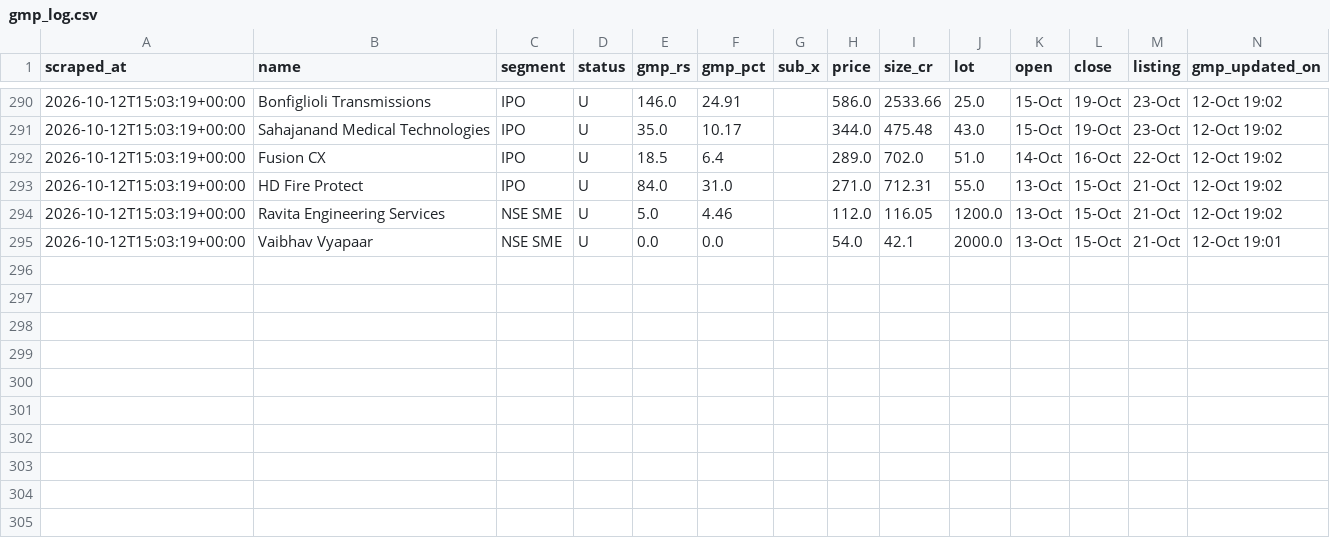
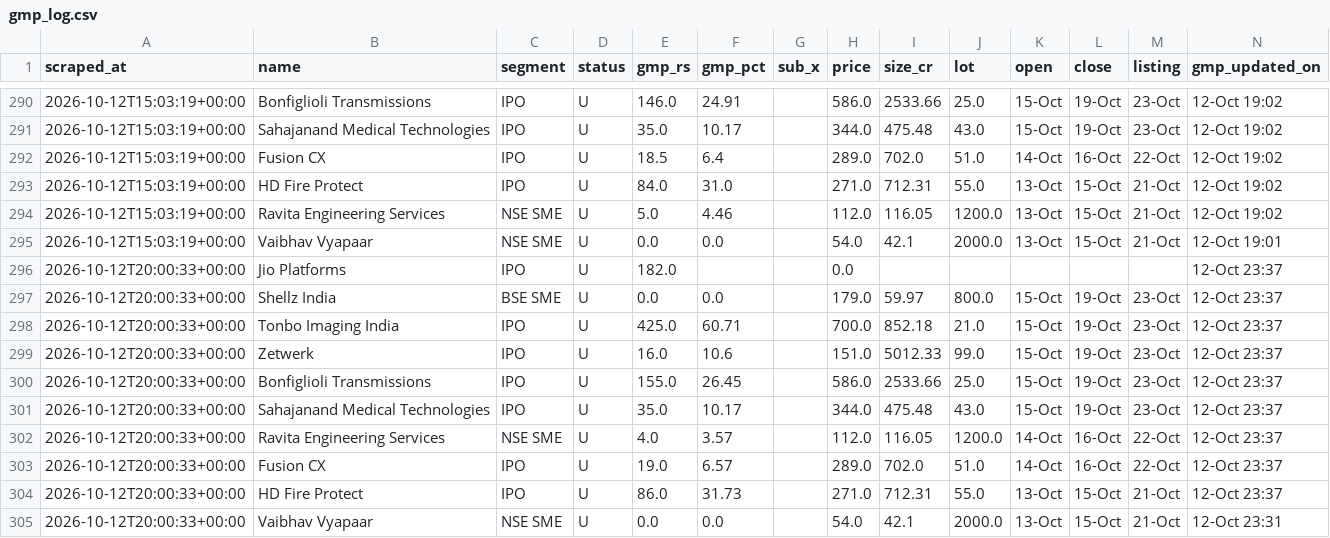
Before and after one commit to NipunRaj96/ipo-agent, a CSV file: data/gmp_log.csv, drawn as a sheet; only a part is shown, gaps mark what is left out; the diff names each change by its address in the sheet, - before the commit and + after, or states it on an @@ line.

```diff
--- a/data/gmp_log.csv
+++ b/data/gmp_log.csv
+row 296: 2026-10-12T20:00:33+00:00 | Jio Platforms | IPO | U | 182.0 |  |  | 0.0 |  |  |  |  |  | 12-Oct 23:37
+row 297: 2026-10-12T20:00:33+00:00 | Shellz India | BSE SME | U | 0.0 | 0.0 |  | 179.0 | 59.97 | 800.0 | 15-Oct | 19-Oct | 23-Oct | 12-Oct 23:37
+row 298: 2026-10-12T20:00:33+00:00 | Tonbo Imaging India | IPO | U | 425.0 | 60.71 |  | 700.0 | 852.18 | 21.0 | 15-Oct | 19-Oct | 23-Oct | 12-Oct 23:37
+row 299: 2026-10-12T20:00:33+00:00 | Zetwerk | IPO | U | 16.0 | 10.6 |  | 151.0 | 5012.33 | 99.0 | 15-Oct | 19-Oct | 23-Oct | 12-Oct 23:37
+row 300: 2026-10-12T20:00:33+00:00 | Bonfiglioli Transmissions | IPO | U | 155.0 | 26.45 |  | 586.0 | 2533.66 | 25.0 | 15-Oct | 19-Oct | 23-Oct | 12-Oct 23:37
+row 301: 2026-10-12T20:00:33+00:00 | Sahajanand Medical Technologies | IPO | U | 35.0 | 10.17 |  | 344.0 | 475.48 | 43.0 | 15-Oct | 19-Oct | 23-Oct | 12-Oct 23:37
+row 302: 2026-10-12T20:00:33+00:00 | Ravita Engineering Services | NSE SME | U | 4.0 | 3.57 |  | 112.0 | 116.05 | 1200.0 | 14-Oct | 16-Oct | 22-Oct | 12-Oct 23:37
+row 303: 2026-10-12T20:00:33+00:00 | Fusion CX | IPO | U | 19.0 | 6.57 |  | 289.0 | 702.0 | 51.0 | 14-Oct | 16-Oct | 22-Oct | 12-Oct 23:37
+row 304: 2026-10-12T20:00:33+00:00 | HD Fire Protect | IPO | U | 86.0 | 31.73 |  | 271.0 | 712.31 | 55.0 | 13-Oct | 15-Oct | 21-Oct | 12-Oct 23:37
+row 305: 2026-10-12T20:00:33+00:00 | Vaibhav Vyapaar | NSE SME | U | 0.0 | 0.0 |  | 54.0 | 42.1 | 2000.0 | 13-Oct | 15-Oct | 21-Oct | 12-Oct 23:31
```
